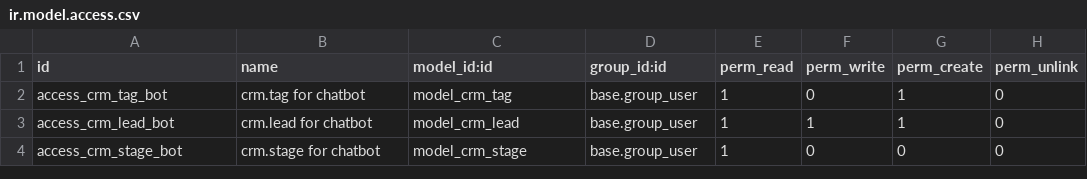
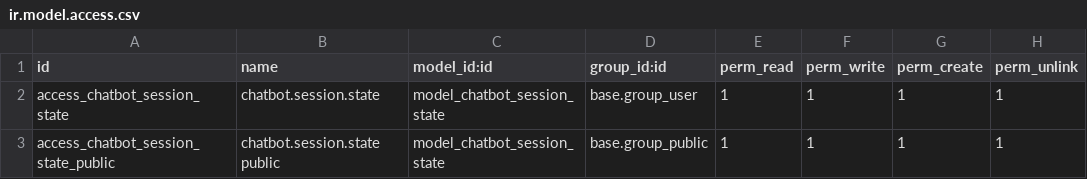
Before and after one commit to saymonset/odoo-from-13-to-18, a CSV file: arquitectura/odoo18/clientes/cliente1/extra-addons/extra/chat-bot-unisa/security/ir.model.access.csv, drawn as a sheet.

```diff
--- a/arquitectura/odoo18/clientes/cliente1/extra-addons/extra/chat-bot-unisa/security/ir.model.access.csv
+++ b/arquitectura/odoo18/clientes/cliente1/extra-addons/extra/chat-bot-unisa/security/ir.model.access.csv
@@ -1,4 +1,3 @@
 id,name,model_id:id,group_id:id,perm_read,perm_write,perm_create,perm_unlink
-access_crm_tag_bot,crm.tag for chatbot,model_crm_tag,base.group_user,1,0,1,0
-access_crm_lead_bot,crm.lead for chatbot,model_crm_lead,base.group_user,1,1,1,0
-access_crm_stage_bot,crm.stage for chatbot,model_crm_stage,base.group_user,1,0,0,0
+access_chatbot_session_state,chatbot.session.state,model_chatbot_session_state,base.group_user,1,1,1,1
+access_chatbot_session_state_public,chatbot.session.state public,model_chatbot_session_state,base.group_public,1,1,1,1
```
Also changed, not shown: 5 other files.
